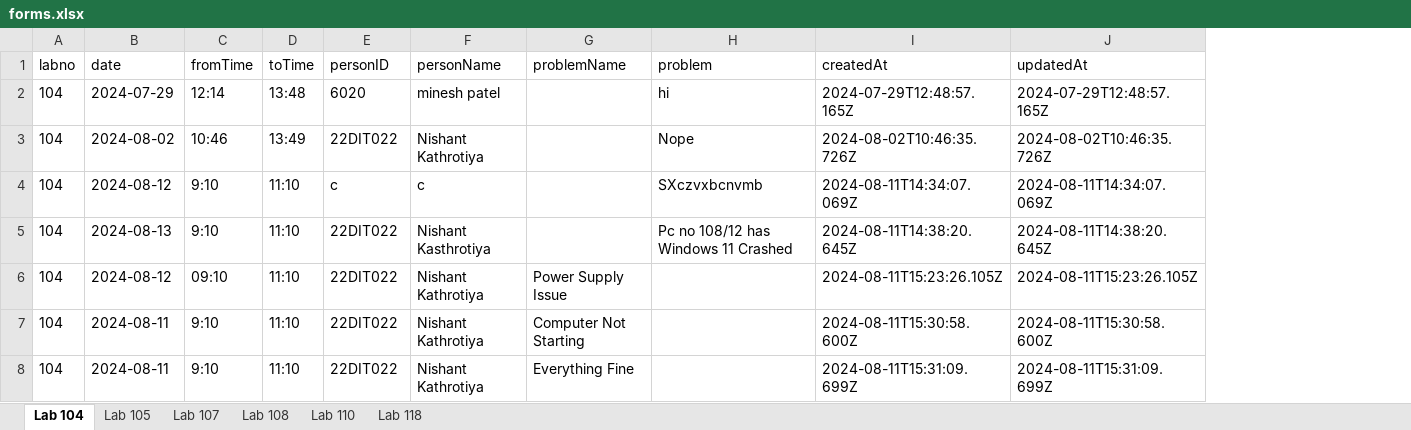
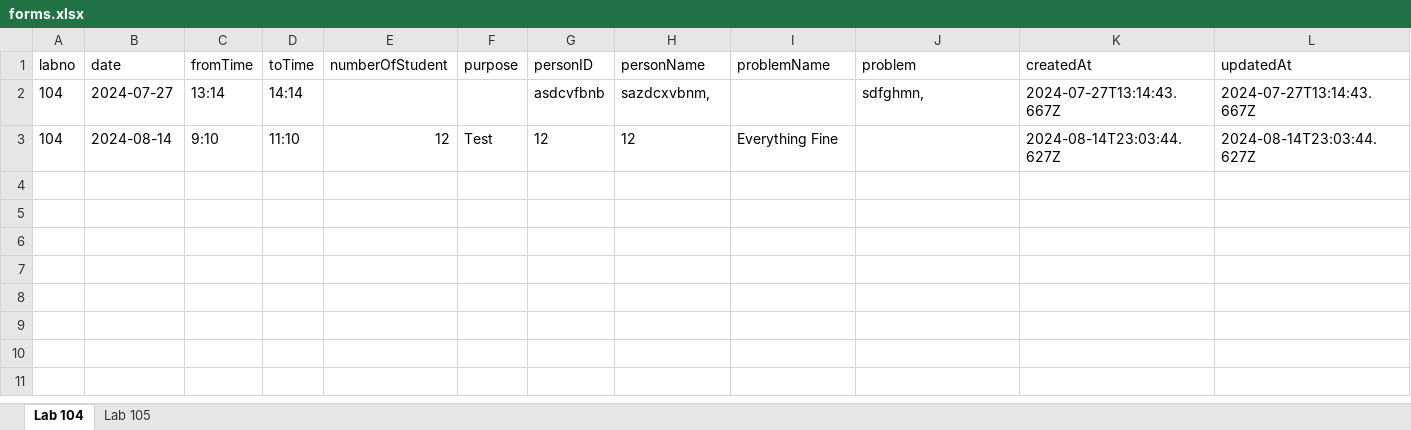
Before and after one commit to nishantKathrotiya/labReport, an Excel workbook: Server/forms.xlsx, sheet Lab 104, drawn as a sheet; values as stored, in another font and other column widths than the file's, no borders; removed rows and columns are numbered as before the commit, all else as after; the diff names each change by its address in the sheet, - before the commit and + after, or states it on an @@ line.

```diff
--- a/Server/forms.xlsx (sheet Lab 104)
+++ b/Server/forms.xlsx (sheet Lab 104)
-sheet tab: Lab 107
-sheet tab: Lab 108
-sheet tab: Lab 110
-sheet tab: Lab 118
+column E (numberOfStudent), row 3: 12
+column F (purpose), row 3: Test
-B2 (date): 2024-07-29
+B2 (date): 2024-07-27
-C2 (fromTime): 12:14
+C2 (fromTime): 13:14
-D2 (toTime): 13:48
+D2 (toTime): 14:14
-G2 (personID): 6020
+G2 (personID): asdcvfbnb
-H2 (personName): minesh patel
+H2 (personName): sazdcxvbnm,
-J2 (problem): hi
+J2 (problem): sdfghmn,
-K2 (createdAt): 2024-07-29T12:48:57.165Z
+K2 (createdAt): 2024-07-27T13:14:43.667Z
-L2 (updatedAt): 2024-07-29T12:48:57.165Z
+L2 (updatedAt): 2024-07-27T13:14:43.667Z
-row 3: 104 | 2024-08-02 | 10:46 | 13:49 | 22DIT022 | Nishant Kathrotiya |  | Nope | 2024-08-02T10:46:35.726Z | 2024-08-02T10:46:35.726Z
-row 4: 104 | 2024-08-12 | 9:10 | 11:10 | c | c |  | SXczvxbcnvmb | 2024-08-11T14:34:07.069Z | 2024-08-11T14:34:07.069Z
-row 5: 104 | 2024-08-13 | 9:10 | 11:10 | 22DIT022 | Nishant Kasthrotiya |  | Pc no 108/12 has Windows 11 Crashed | 2024-08-11T14:38:20.645Z | 2024-08-11T14:38:20.645Z
-row 6: 104 | 2024-08-12 | 09:10 | 11:10 | 22DIT022 | Nishant Kathrotiya | Power Supply Issue |  | 2024-08-11T15:23:26.105Z | 2024-08-11T15:23:26.105Z
-row 7: 104 | 2024-08-11 | 9:10 | 11:10 | 22DIT022 | Nishant Kathrotiya | Computer Not Starting |  | 2024-08-11T15:30:58.600Z | 2024-08-11T15:30:58.600Z
-B3 (date): 2024-08-11
+B3 (date): 2024-08-14
-G3 (personID): 22DIT022
+G3 (personID): 12
-H3 (personName): Nishant Kathrotiya
+H3 (personName): 12
-K3 (createdAt): 2024-08-11T15:31:09.699Z
+K3 (createdAt): 2024-08-14T23:03:44.627Z
-L3 (updatedAt): 2024-08-11T15:31:09.699Z
+L3 (updatedAt): 2024-08-14T23:03:44.627Z
```
Also changed, not shown: sheet Lab 105, 9 other files.
